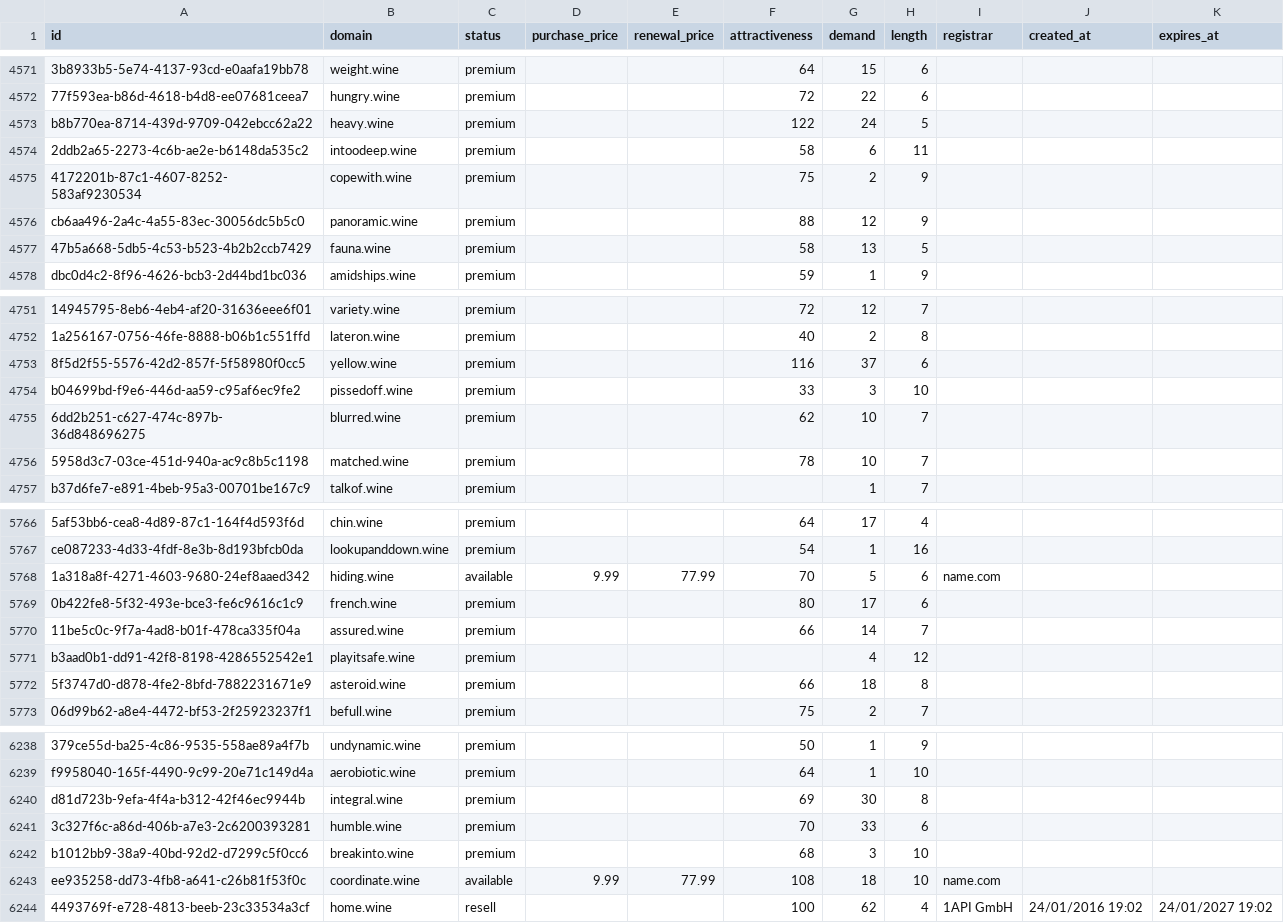
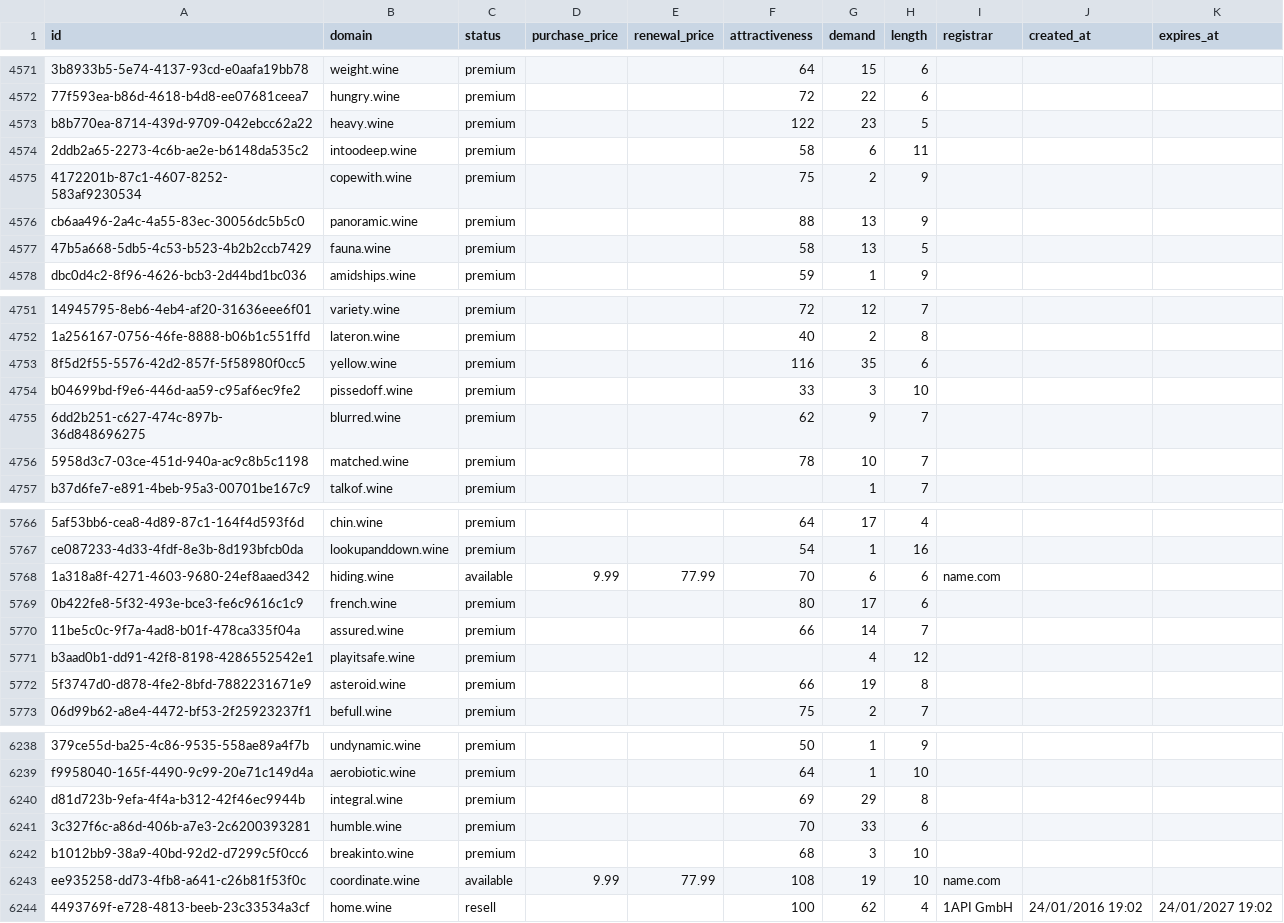
Before and after one commit to UniqueDomains/wine-oneword-domains, a CSV file: wine.csv, drawn as a sheet; only a part is shown, gaps mark what is left out; the diff covers the shown part only; the diff names each change by its address in the sheet, - before the commit and + after, or states it on an @@ line.

```diff
--- a/wine.csv
+++ b/wine.csv
-G4573 (demand): 24
+G4573 (demand): 23
-G4576 (demand): 12
+G4576 (demand): 13
-G4753 (demand): 37
+G4753 (demand): 35
-G4755 (demand): 10
+G4755 (demand): 9
-G5768 (demand): 5
+G5768 (demand): 6
-G5772 (demand): 18
+G5772 (demand): 19
-G6240 (demand): 30
+G6240 (demand): 29
-G6243 (demand): 18
+G6243 (demand): 19
```
Also changed, not shown: 184 edited cells elsewhere in this file, 4 other files.
